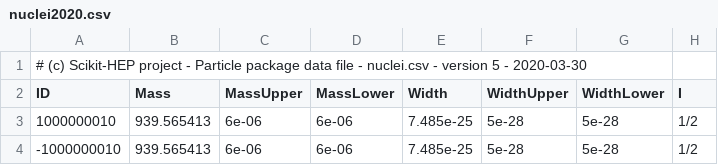
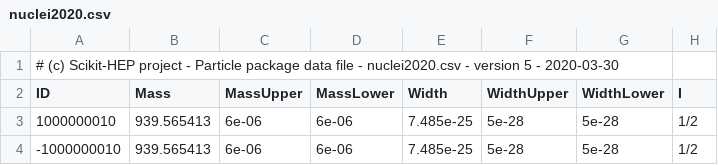
Before and after one commit to scikit-hep/particle, a CSV file: particle/data/nuclei2020.csv, drawn as a sheet; only a part is shown; the diff names each change by its address in the sheet, - before the commit and + after, or states it on an @@ line.

Commit message:
Fix file name in header of nuclei2020.csv

```diff
--- a/particle/data/nuclei2020.csv
+++ b/particle/data/nuclei2020.csv
-A1 (ID): …file - nuclei.csv - version…
+A1 (ID): …file - nuclei2020.csv - version…
```
